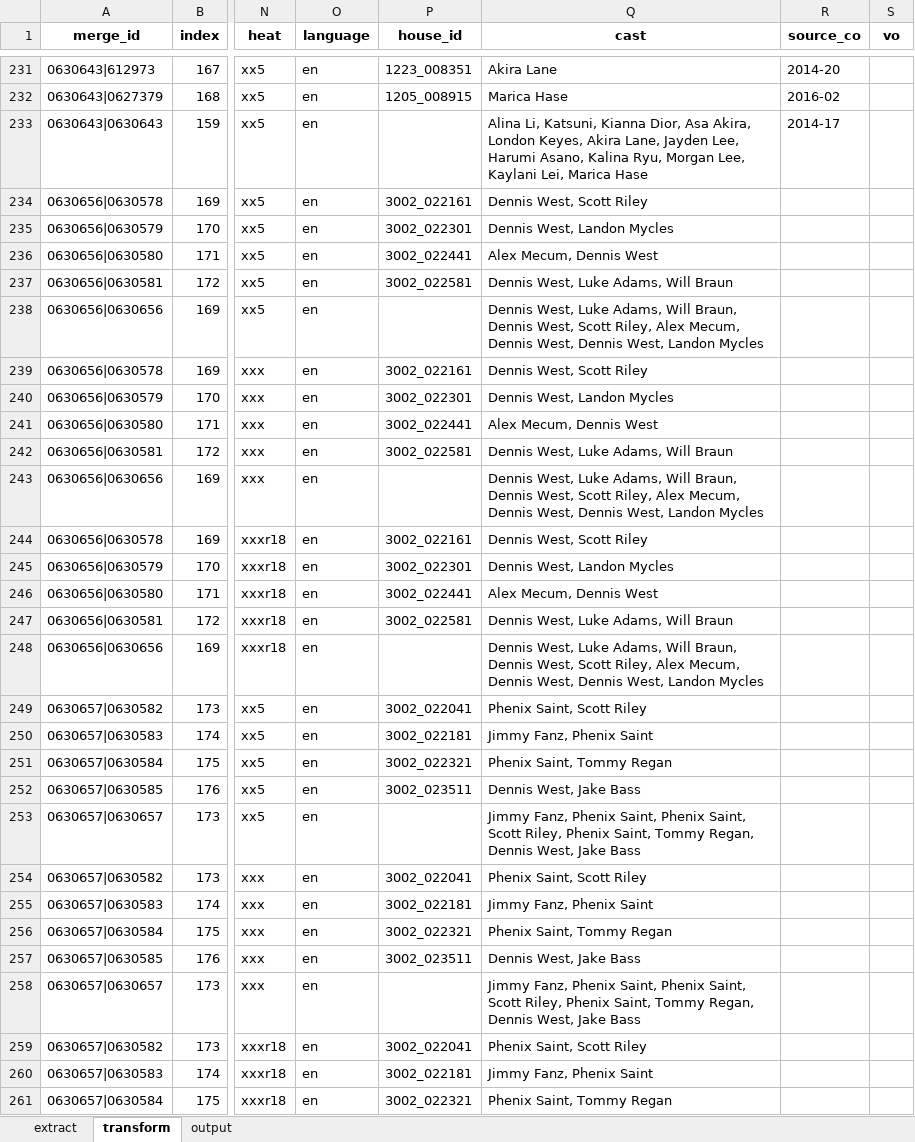
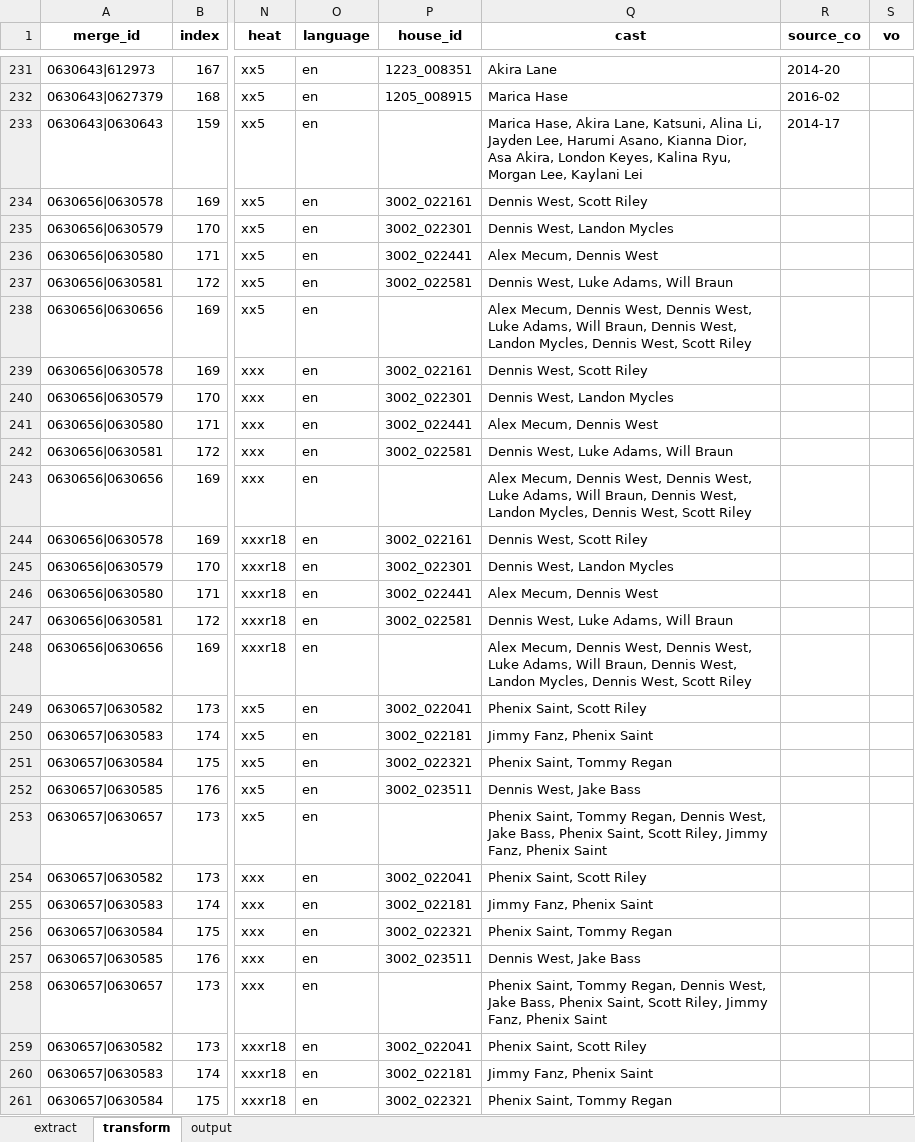
Before and after one commit to rawdawgass/flattenizer, an Excel workbook: uploads/FLAT_2016-05_Mindgeek_Adult.xlsx, sheet transform, drawn as a sheet; only a part is shown, gaps mark what is left out; values as stored, in another font and other column widths than the file's, no borders; the diff covers the shown part only; the diff names each change by its address in the sheet, - before the commit and + after, or states it on an @@ line.

```diff
--- a/uploads/FLAT_2016-05_Mindgeek_Adult.xlsx (sheet transform)
+++ b/uploads/FLAT_2016-05_Mindgeek_Adult.xlsx (sheet transform)
-Q233 (cast): Alina Li, Katsuni, Kianna Dior, Asa Akira, London Keyes, Akira Lane, Jayden Lee, Harumi Asano, Kalina Ryu, Morgan Lee, Kaylani Lei, Marica Hase
+Q233 (cast): Marica Hase, Akira Lane, Katsuni, Alina Li, Jayden Lee, Harumi Asano, Kianna Dior, Asa Akira, London Keyes, Kalina Ryu, Morgan Lee, Kaylani Lei
-Q238 (cast): Dennis West, Luke Adams, Will Braun, Dennis West, Scott Riley, Alex Mecum, Dennis West, Dennis West, Landon Mycles
+Q238 (cast): Alex Mecum, Dennis West, Dennis West, Luke Adams, Will Braun, Dennis West, Landon Mycles, Dennis West, Scott Riley
-Q243 (cast): Dennis West, Luke Adams, Will Braun, Dennis West, Scott Riley, Alex Mecum, Dennis West, Dennis West, Landon Mycles
+Q243 (cast): Alex Mecum, Dennis West, Dennis West, Luke Adams, Will Braun, Dennis West, Landon Mycles, Dennis West, Scott Riley
-Q248 (cast): Dennis West, Luke Adams, Will Braun, Dennis West, Scott Riley, Alex Mecum, Dennis West, Dennis West, Landon Mycles
+Q248 (cast): Alex Mecum, Dennis West, Dennis West, Luke Adams, Will Braun, Dennis West, Landon Mycles, Dennis West, Scott Riley
-Q253 (cast): Jimmy Fanz, Phenix Saint, Phenix Saint, Scott Riley, Phenix Saint, Tommy Regan, Dennis West, Jake Bass
+Q253 (cast): Phenix Saint, Tommy Regan, Dennis West, Jake Bass, Phenix Saint, Scott Riley, Jimmy Fanz, Phenix Saint
-Q258 (cast): Jimmy Fanz, Phenix Saint, Phenix Saint, Scott Riley, Phenix Saint, Tommy Regan, Dennis West, Jake Bass
+Q258 (cast): Phenix Saint, Tommy Regan, Dennis West, Jake Bass, Phenix Saint, Scott Riley, Jimmy Fanz, Phenix Saint
```
Also changed, not shown: 58 edited cells elsewhere in this sheet, sheet output, 4 other files.
